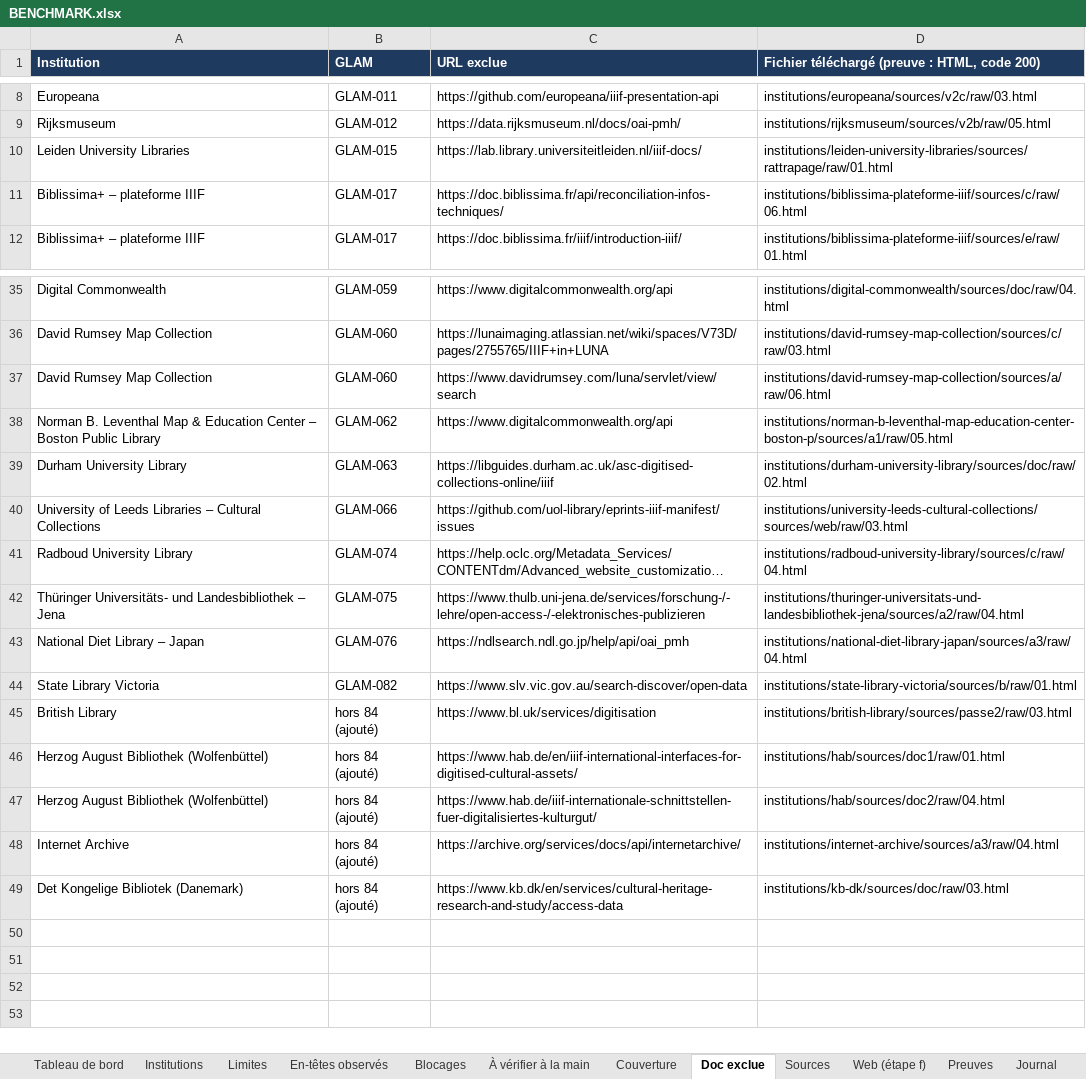
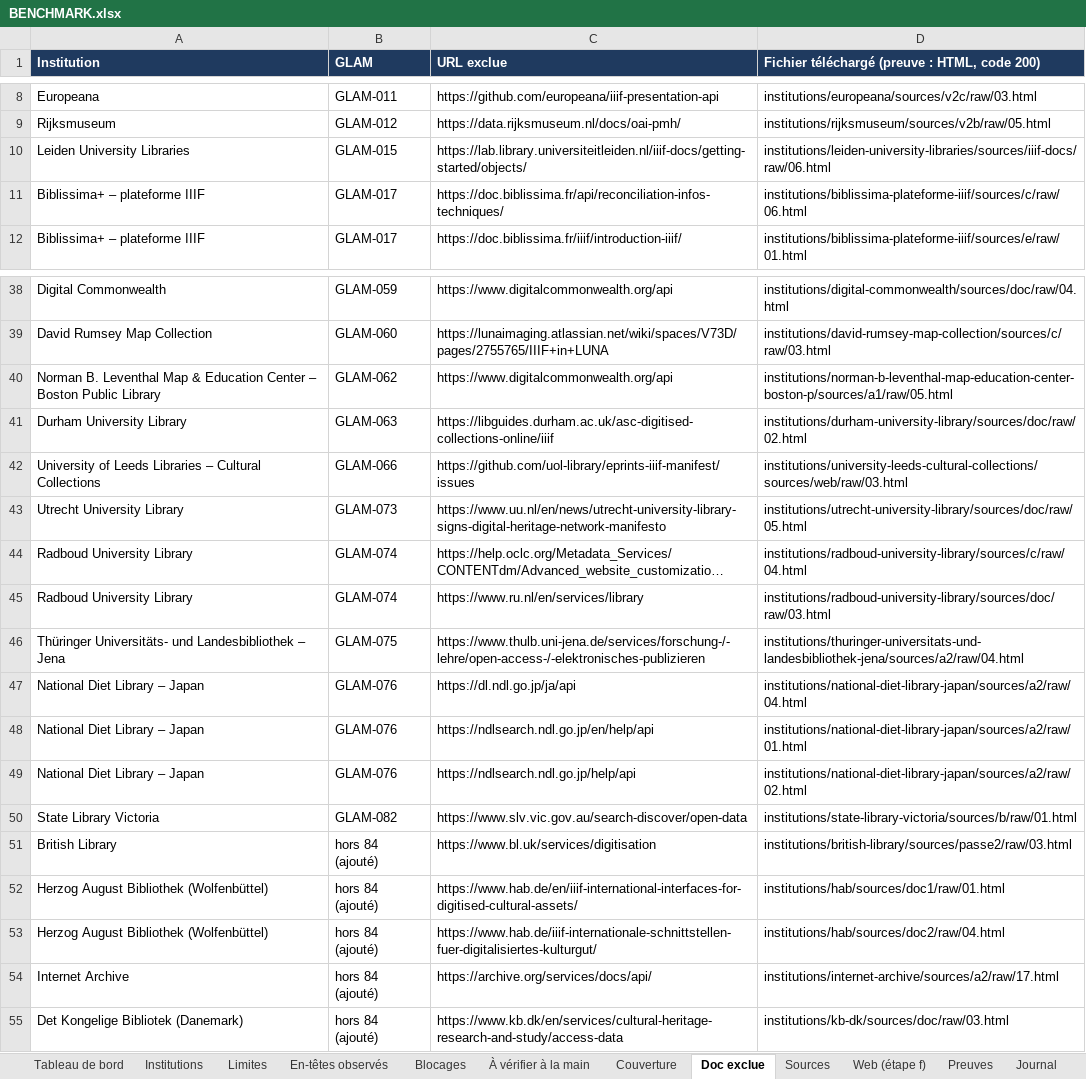
Before and after one commit to maribakulj/Veille-API-IIIF, an Excel workbook: BENCHMARK.xlsx, sheet Doc exclue, drawn as a sheet; only a part is shown, gaps mark what is left out; long unchanged cells end in …; values as stored, in another font and other column widths than the file's, no borders; removed rows and columns are numbered as before the commit, all else as after; the diff covers the shown part only; the diff names each change by its address in the sheet, - before the commit and + after, or states it on an @@ line.

```diff
--- a/BENCHMARK.xlsx (sheet Doc exclue)
+++ b/BENCHMARK.xlsx (sheet Doc exclue)
-C10 (URL exclue): https://lab.library.universiteitleiden.nl/iiif-docs/
+C10 (URL exclue): https://lab.library.universiteitleiden.nl/iiif-docs/getting-started/objects/
-D10: institutions/leiden-university-libraries/sources/rattrapage/raw/01.html
+D10: institutions/leiden-university-libraries/sources/iiif-docs/raw/06.html
-row 37: David Rumsey Map Collection | GLAM-060 | https://www.davidrumsey.com/luna/servlet/view/search | institutions/david-rumsey-map-collection/sources/a/raw/06.html
+row 43: Utrecht University Library | GLAM-073 | https://www.uu.nl/en/news/utrecht-university-library-signs-digital-heritage-network-manifesto | institutions/utrecht-university-library/sources/doc/raw/05.html
+row 45: Radboud University Library | GLAM-074 | https://www.ru.nl/en/services/library | institutions/radboud-university-library/sources/doc/raw/03.html
+row 47: National Diet Library – Japan | GLAM-076 | https://dl.ndl.go.jp/ja/api | institutions/national-diet-library-japan/sources/a2/raw/04.html
+row 48: National Diet Library – Japan | GLAM-076 | https://ndlsearch.ndl.go.jp/en/help/api | institutions/national-diet-library-japan/sources/a2/raw/01.html
-C49 (URL exclue): https://ndlsearch.ndl.go.jp/help/api/oai_pmh
+C49 (URL exclue): https://ndlsearch.ndl.go.jp/help/api
-D49: institutions/national-diet-library-japan/sources/a3/raw/04.html
+D49: institutions/national-diet-library-japan/sources/a2/raw/02.html
-C54 (URL exclue): https://archive.org/services/docs/api/internetarchive/
+C54 (URL exclue): https://archive.org/services/docs/api/
-D54: institutions/internet-archive/sources/a3/raw/04.html
+D54: institutions/internet-archive/sources/a2/raw/17.html
```
Also changed, not shown: 3 added rows and 4 edited cells elsewhere in this sheet, sheet Web (étape f), sheet Sources, sheet Journal, sheet Tableau de bord.
